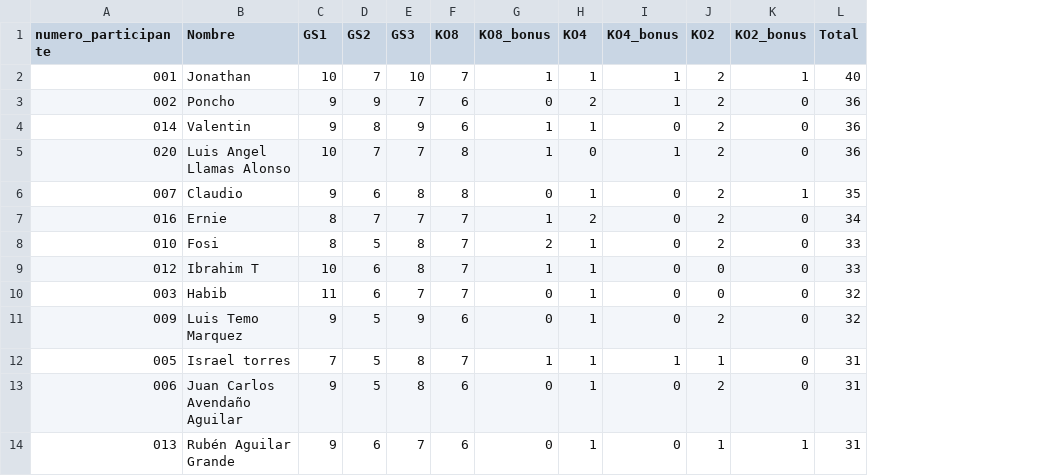
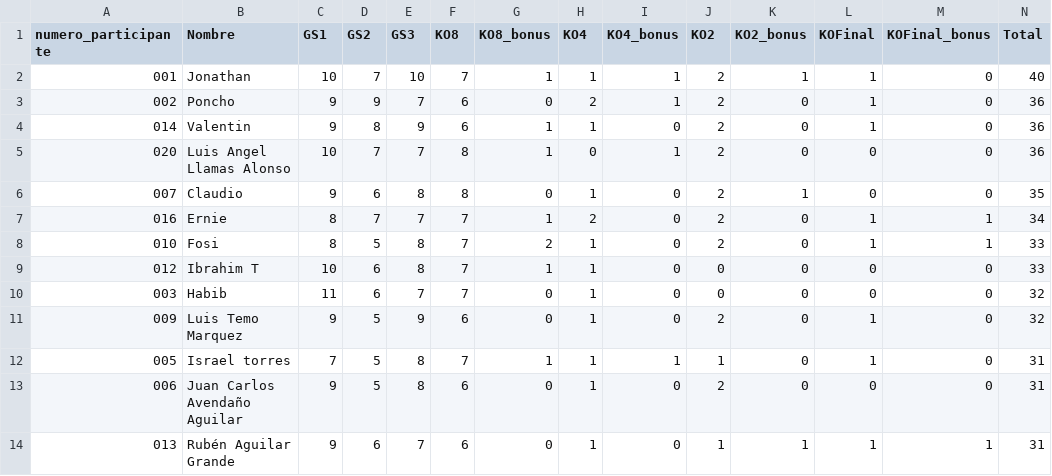
Before and after one commit to alffajardo/Qatar2022, a CSV file: Overall_scores.csv, drawn as a sheet; only a part is shown; the diff names each change by its address in the sheet, - before the commit and + after, or states it on an @@ line.

```diff
--- a/Overall_scores.csv
+++ b/Overall_scores.csv
+column L (KOFinal), rows 2-14: 1 | 1 | 1 | 0 | 0 | 1 | 1 | 0 | 0 | 1 | 1 | 0 | 1
+column M (KOFinal_bonus), rows 2-14: 0 | 0 | 0 | 0 | 0 | 1 | 1 | 0 | 0 | 0 | 0 | 0 | 1
```
Also changed, not shown: 5 other files.
